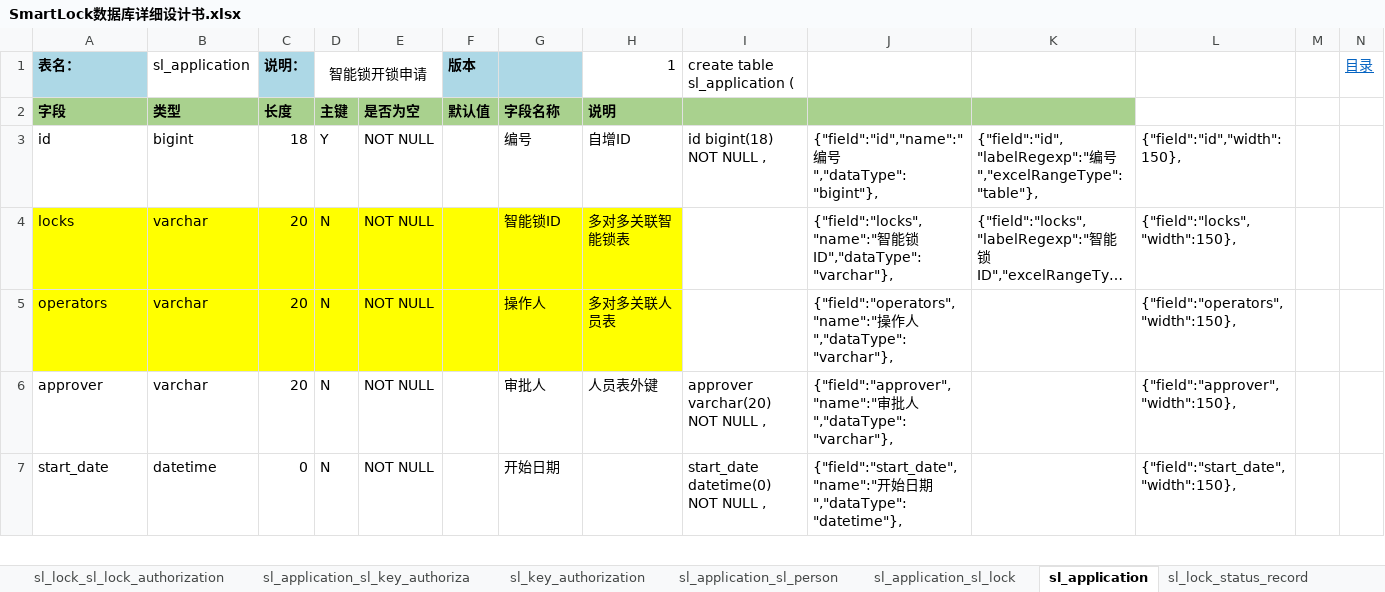
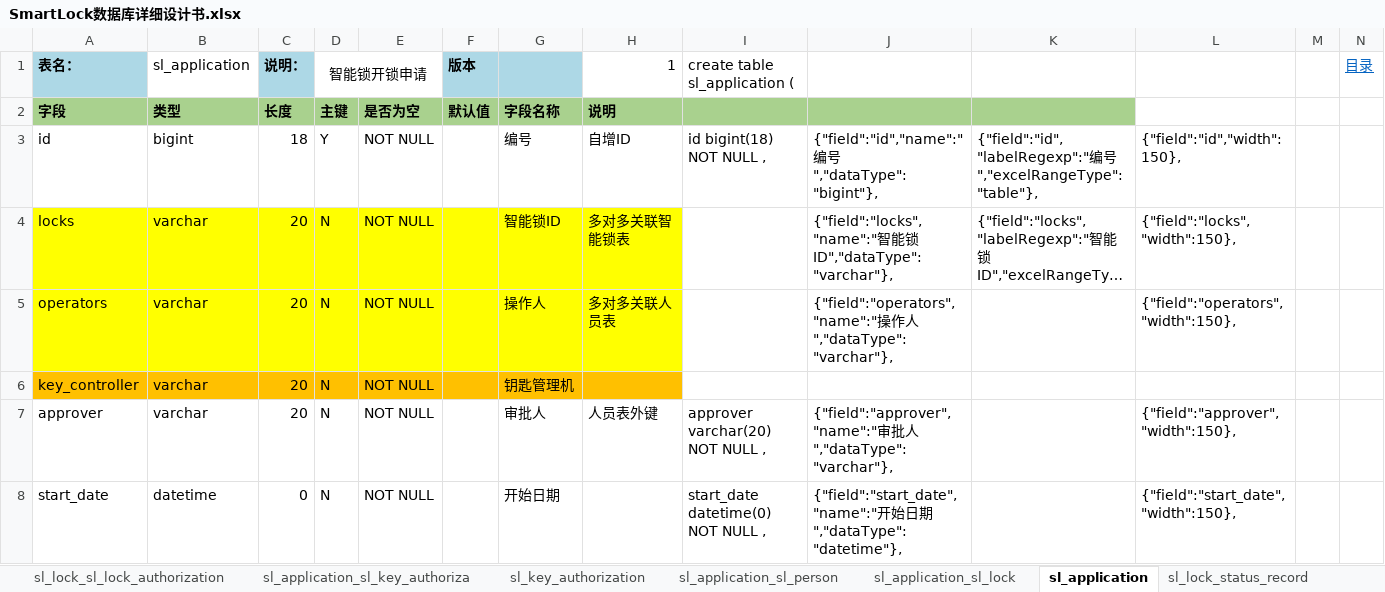
Before and after one commit to wzscq/apps, an Excel workbook: smartlockv2/SmartLock数据库详细设计书.xlsx, sheet sl_application, drawn as a sheet; only a part is shown; long unchanged cells end in …; values as stored, in another font and other column widths than the file's, no borders; the diff names each change by its address in the sheet, - before the commit and + after, or states it on an @@ line.

```diff
--- a/smartlockv2/SmartLock数据库详细设计书.xlsx (sheet sl_application)
+++ b/smartlockv2/SmartLock数据库详细设计书.xlsx (sheet sl_application)
+row 6: key_controller | varchar | 20 | N | NOT NULL |  | 钥匙管理机
```
Also changed, not shown: sheet sl_lock, sheet sl_key, sheet sl_key_controller, sheet 目录, other sheet tabs, 4 other files.
